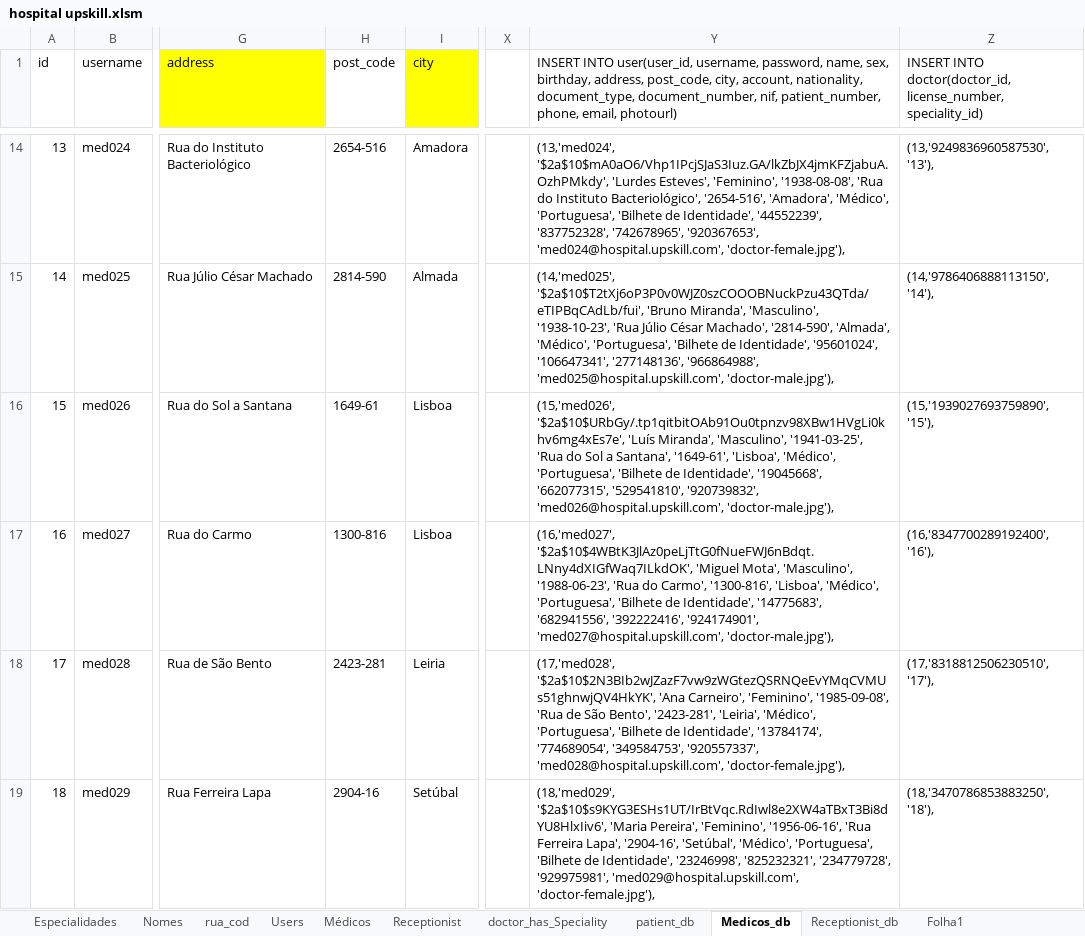
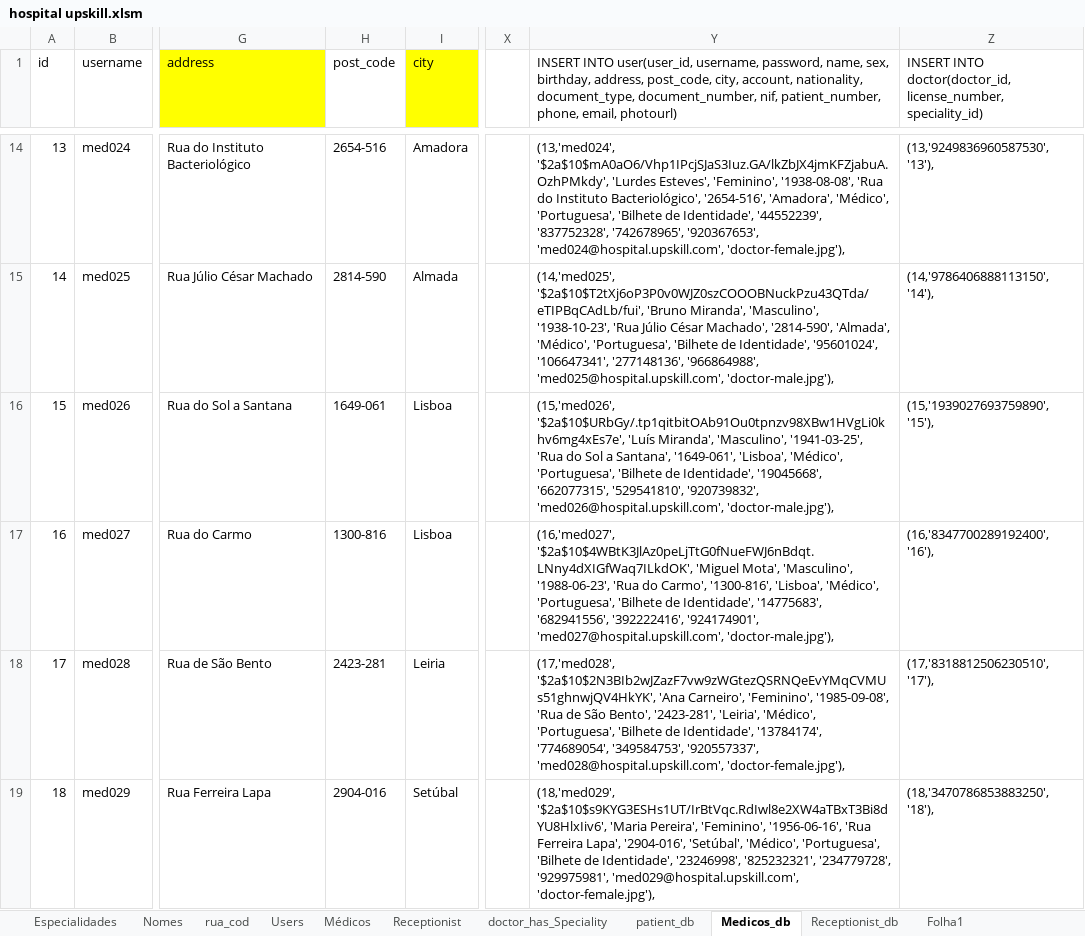
Before and after one commit to carlan92/Hospital_Management_System, an Excel workbook: Base de Dados/hospital upskill.xlsm, sheet Medicos_db, drawn as a sheet; only a part is shown, gaps mark what is left out; values as stored, in another font and other column widths than the file's, no borders; the diff covers the shown part only; the diff names each change by its address in the sheet, - before the commit and + after, or states it on an @@ line.

Commit message:
actualização dos médicos com código postal corrigido

```diff
--- a/Base de Dados/hospital upskill.xlsm (sheet Medicos_db)
+++ b/Base de Dados/hospital upskill.xlsm (sheet Medicos_db)
-H16 (post_code): 1649-61
+H16 (post_code): 1649-061
-Y16: …a Santana', '1649-61', 'Lisboa', 'Médico',…
+Y16: …a Santana', '1649-061', 'Lisboa', 'Médico',…
-H19 (post_code): 2904-16
+H19 (post_code): 2904-016
-Y19: …Ferreira Lapa', '2904-16', 'Setúbal', 'Médico',…
+Y19: …Ferreira Lapa', '2904-016', 'Setúbal', 'Médico',…
```
Also changed, not shown: 54 edited cells elsewhere in this sheet, sheet Nomes, sheet Users, sheet Médicos, sheet Receptionist.
